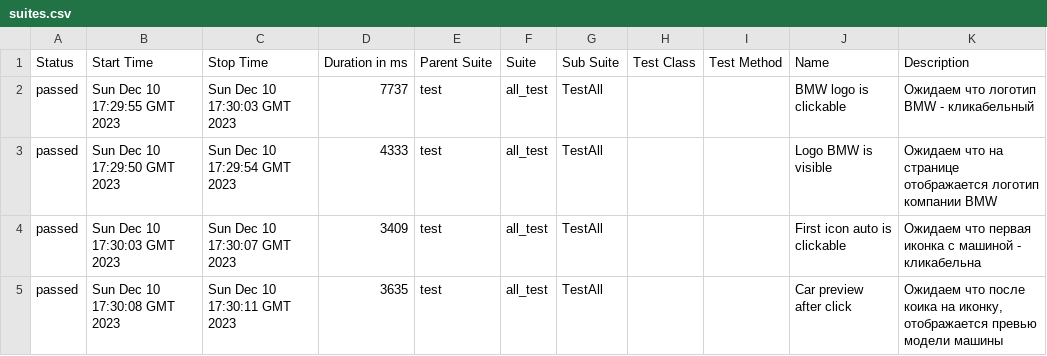
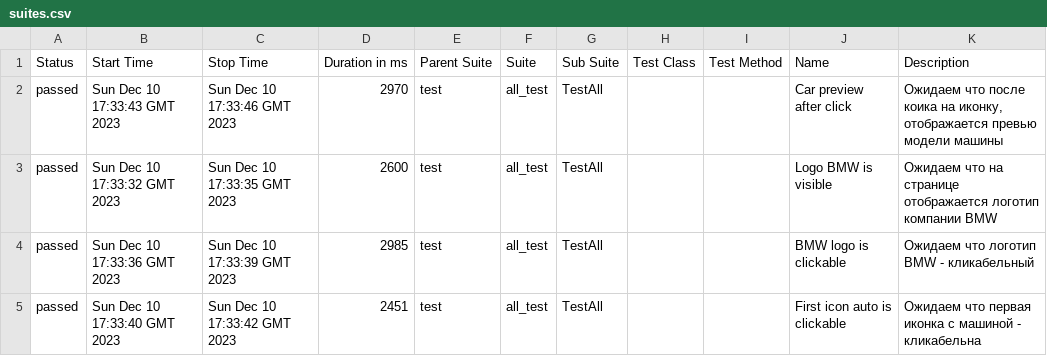
Before and after one commit to sapfire65/web_automation_frameworck, a CSV file: data/suites.csv, drawn as a sheet.

```diff
--- a/data/suites.csv
+++ b/data/suites.csv
@@ -1,5 +1,5 @@
 "Status","Start Time","Stop Time","Duration in ms","Parent Suite","Suite","Sub Suite","Test Class","Test Method","Name","Description"
-"passed","Sun Dec 10 17:29:55 GMT 2023","Sun Dec 10 17:30:03 GMT 2023","7737","test","all_test","TestAll","","","BMW logo is clickable","Ожидаем что логотип BMW - кликабельный"
-"passed","Sun Dec 10 17:29:50 GMT 2023","Sun Dec 10 17:29:54 GMT 2023","4333","test","all_test","TestAll","","","Logo BMW is visible","Ожидаем что на странице отображается логотип компании BMW"
-"passed","Sun Dec 10 17:30:03 GMT 2023","Sun Dec 10 17:30:07 GMT 2023","3409","test","all_test","TestAll","","","First icon auto is clickable","Ожидаем что первая иконка с машиной - кликабельна"
-"passed","Sun Dec 10 17:30:08 GMT 2023","Sun Dec 10 17:30:11 GMT 2023","3635","test","all_test","TestAll","","","Car preview after click","Ожидаем что после коика на иконку, отображается превью модели машины"
+"passed","Sun Dec 10 17:33:43 GMT 2023","Sun Dec 10 17:33:46 GMT 2023","2970","test","all_test","TestAll","","","Car preview after click","Ожидаем что после коика на иконку, отображается превью модели машины"
+"passed","Sun Dec 10 17:33:32 GMT 2023","Sun Dec 10 17:33:35 GMT 2023","2600","test","all_test","TestAll","","","Logo BMW is visible","Ожидаем что на странице отображается логотип компании BMW"
+"passed","Sun Dec 10 17:33:36 GMT 2023","Sun Dec 10 17:33:39 GMT 2023","2985","test","all_test","TestAll","","","BMW logo is clickable","Ожидаем что логотип BMW - кликабельный"
+"passed","Sun Dec 10 17:33:40 GMT 2023","Sun Dec 10 17:33:42 GMT 2023","2451","test","all_test","TestAll","","","First icon auto is clickable","Ожидаем что первая иконка с машиной - кликабельна"
```
Also changed, not shown: 32 other files.
